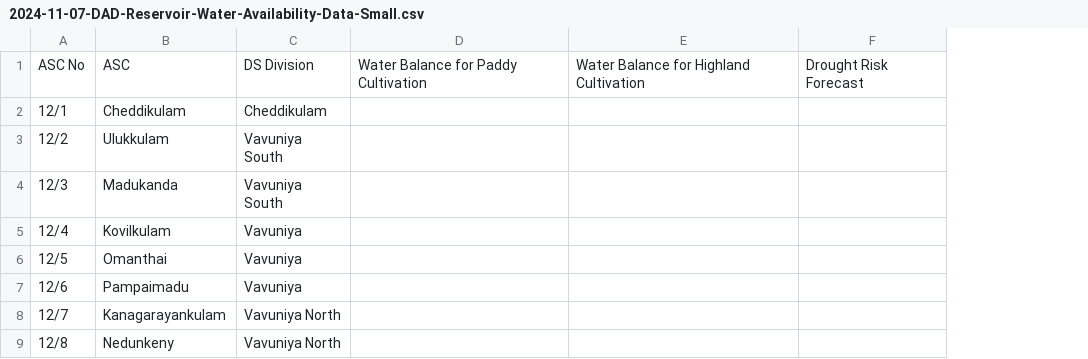
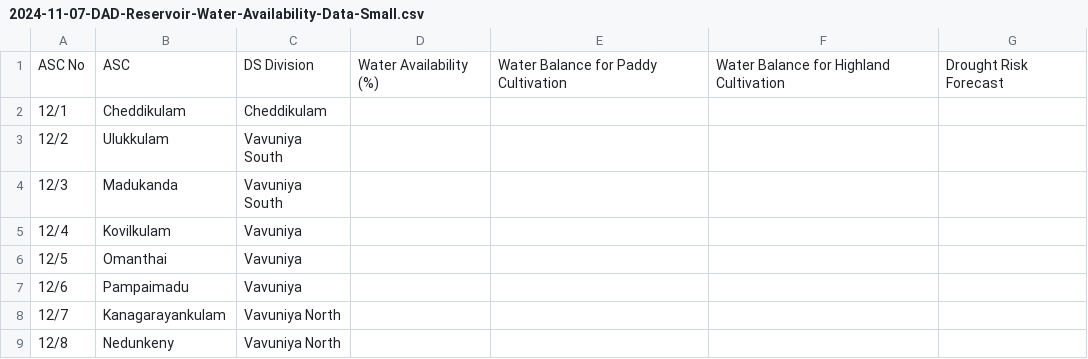
Before and after one commit to KashmeeraTT/ReportSystem4, a CSV file: backend/dbAssets/AgroMet Data for Vavuniya/2024-11-07-DAD-Reservoir-Water-Availability-Data-Small.csv, drawn as a sheet; the diff names each change by its address in the sheet, - before the commit and + after, or states it on an @@ line.

```diff
--- a/backend/dbAssets/AgroMet Data for Vavuniya/2024-11-07-DAD-Reservoir-Water-Availability-Data-Small.csv
+++ b/backend/dbAssets/AgroMet Data for Vavuniya/2024-11-07-DAD-Reservoir-Water-Availability-Data-Small.csv
+column D, row 1: Water Availability (%)
```
Also changed, not shown: backend/dbAssets/AgroMet Data for Vavuniya/2024-12-00-DoM-Rainfall-Forecast-Weekly-Data.csv, backend/dbAssets/AgroMet Data for Vavuniya/2024-12-03-DAD-Reservoir-Water-Availability-Data-Small.csv, 6 other files.
